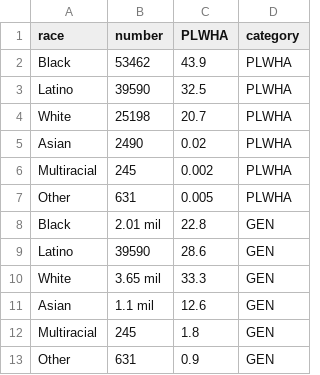
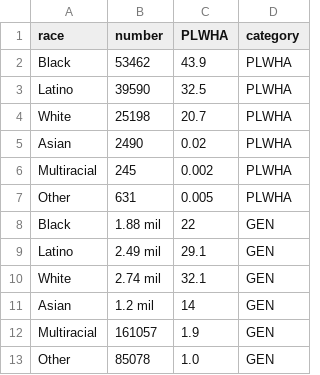
Before and after one commit to mjfloyd3/NYC-Knows, a CSV file: transmissionrisks.csv, drawn as a sheet.

```diff
--- a/transmissionrisks.csv
+++ b/transmissionrisks.csv
@@ -7,7 +7,7 @@ Multiracial,245,0.002,PLWHA
 Other,631,0.005,PLWHA
-Black,2.01 mil,22.8,GEN
-Latino,39590,28.6,GEN
-White,3.65 mil,33.3,GEN
-Asian,1.1 mil,12.6,GEN
-Multiracial,245,1.8,GEN
-Other,631,0.9,GEN
+Black,1.88 mil,22,GEN
+Latino,2.49 mil,29.1,GEN
+White,2.74 mil,32.1,GEN
+Asian,1.2 mil,14,GEN
+Multiracial,161057,1.9,GEN
+Other,85078,1.0,GEN
```
Also changed, not shown: 18 other files.
